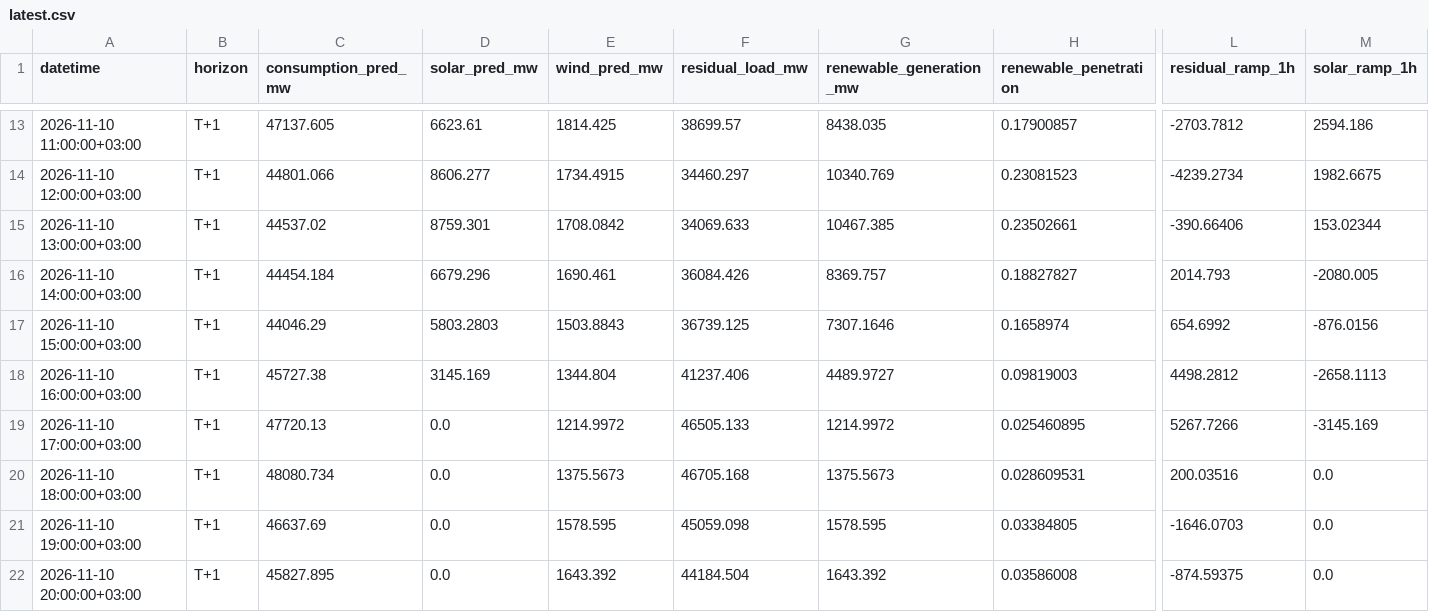
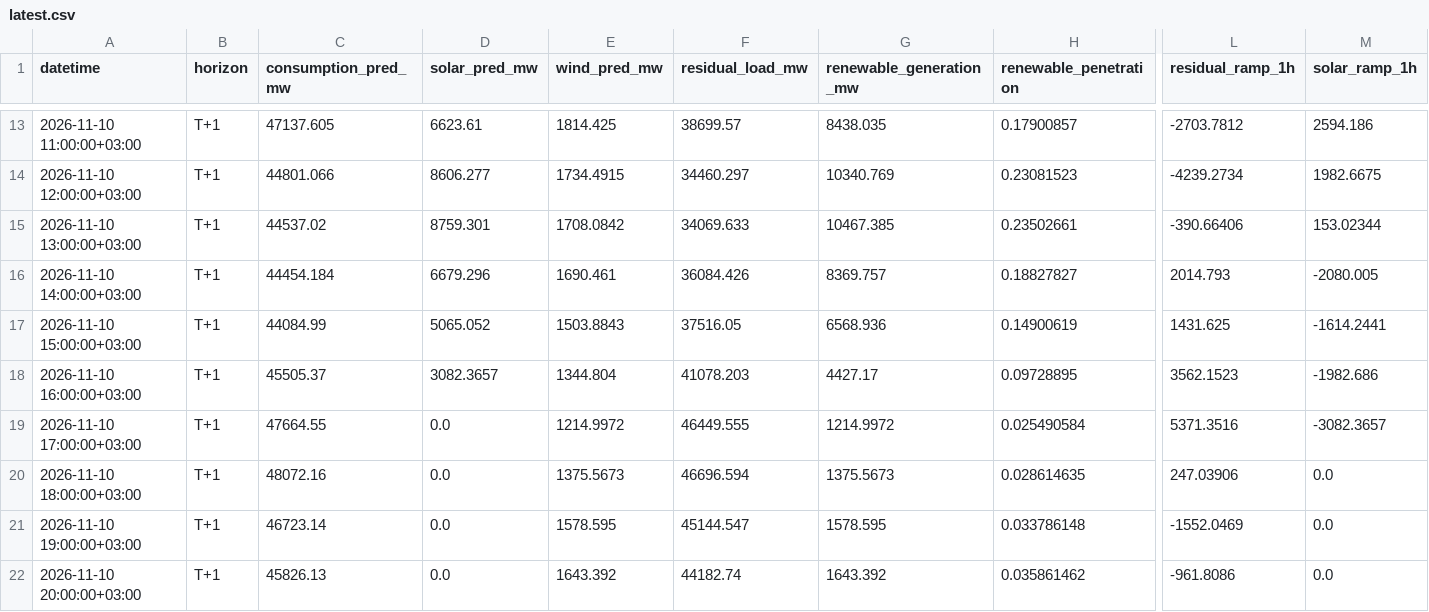
Before and after one commit to dattik12/turkiye-t2-daysahead, a CSV file: data/forecast/ptf_features/latest.csv, drawn as a sheet; only a part is shown, gaps mark what is left out; the diff covers the shown part only; the diff names each change by its address in the sheet, - before the commit and + after, or states it on an @@ line.

```diff
--- a/data/forecast/ptf_features/latest.csv
+++ b/data/forecast/ptf_features/latest.csv
-C17 (consumption_pred_mw): 44046.29
+C17 (consumption_pred_mw): 44084.99
-D17 (solar_pred_mw): 5803.2803
+D17 (solar_pred_mw): 5065.052
-F17 (residual_load_mw): 36739.125
+F17 (residual_load_mw): 37516.05
-G17 (renewable_generation_mw): 7307.1646
+G17 (renewable_generation_mw): 6568.936
-H17 (renewable_penetration): 0.1658974
+H17 (renewable_penetration): 0.14900619
-L17 (residual_ramp_1h): 654.6992
+L17 (residual_ramp_1h): 1431.625
-M17 (solar_ramp_1h): -876.0156
+M17 (solar_ramp_1h): -1614.2441
-C18 (consumption_pred_mw): 45727.38
+C18 (consumption_pred_mw): 45505.37
-D18 (solar_pred_mw): 3145.169
+D18 (solar_pred_mw): 3082.3657
-F18 (residual_load_mw): 41237.406
+F18 (residual_load_mw): 41078.203
-G18 (renewable_generation_mw): 4489.9727
+G18 (renewable_generation_mw): 4427.17
-H18 (renewable_penetration): 0.09819003
+H18 (renewable_penetration): 0.09728895
-L18 (residual_ramp_1h): 4498.2812
+L18 (residual_ramp_1h): 3562.1523
-M18 (solar_ramp_1h): -2658.1113
+M18 (solar_ramp_1h): -1982.686
-C19 (consumption_pred_mw): 47720.13
+C19 (consumption_pred_mw): 47664.55
-F19 (residual_load_mw): 46505.133
+F19 (residual_load_mw): 46449.555
-H19 (renewable_penetration): 0.025460895
+H19 (renewable_penetration): 0.025490584
-L19 (residual_ramp_1h): 5267.7266
+L19 (residual_ramp_1h): 5371.3516
-M19 (solar_ramp_1h): -3145.169
+M19 (solar_ramp_1h): -3082.3657
-C20 (consumption_pred_mw): 48080.734
+C20 (consumption_pred_mw): 48072.16
-F20 (residual_load_mw): 46705.168
+F20 (residual_load_mw): 46696.594
-H20 (renewable_penetration): 0.028609531
+H20 (renewable_penetration): 0.028614635
-L20 (residual_ramp_1h): 200.03516
+L20 (residual_ramp_1h): 247.03906
-C21 (consumption_pred_mw): 46637.69
+C21 (consumption_pred_mw): 46723.14
-F21 (residual_load_mw): 45059.098
+F21 (residual_load_mw): 45144.547
-H21 (renewable_penetration): 0.03384805
+H21 (renewable_penetration): 0.033786148
-L21 (residual_ramp_1h): -1646.0703
+L21 (residual_ramp_1h): -1552.0469
-C22 (consumption_pred_mw): 45827.895
+C22 (consumption_pred_mw): 45826.13
-F22 (residual_load_mw): 44184.504
+F22 (residual_load_mw): 44182.74
-H22 (renewable_penetration): 0.03586008
+H22 (renewable_penetration): 0.035861462
-L22 (residual_ramp_1h): -874.59375
+L22 (residual_ramp_1h): -961.8086
```
Also changed, not shown: 159 edited cells elsewhere in this file, data/forecast/ptf_features/archive/ptf_features_2026-11-09_evening.csv, data/results/forecast_results.csv, 6 other files.
